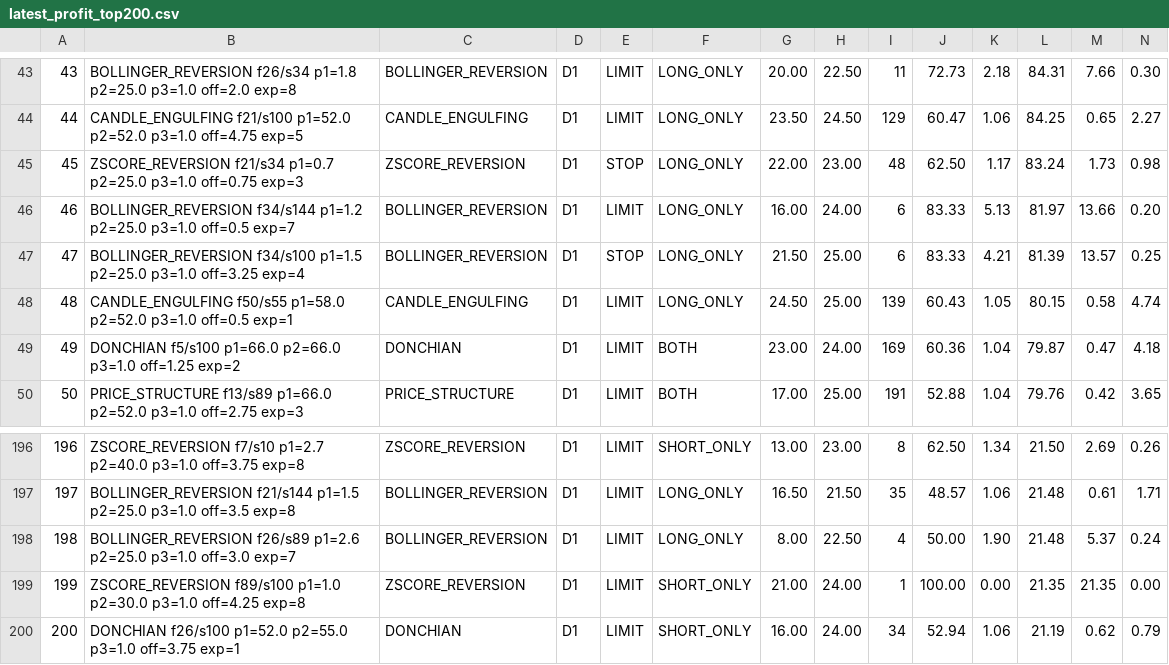
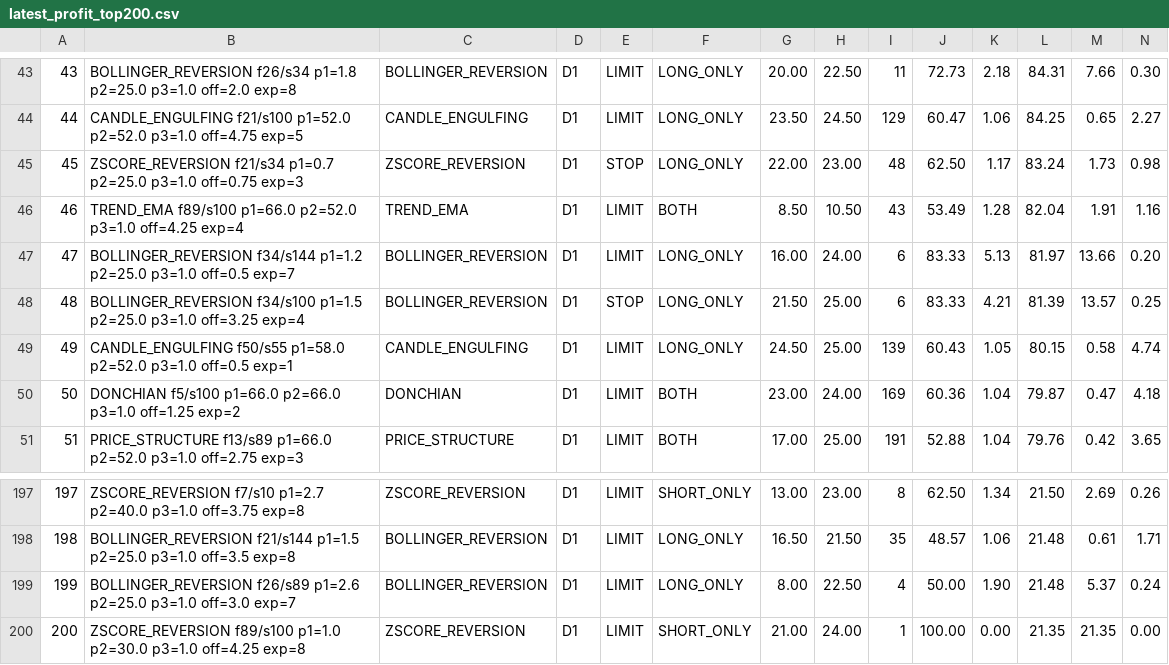
Before and after one commit to copytolive/rwa, a CSV file: backtest/gold24/runtime_v11/latest_profit_top200.csv, drawn as a sheet; only a part is shown, gaps mark what is left out; removed rows and columns are numbered as before the commit, all else as after; rows hold the shown columns only; the diff names each change by its address in the sheet, - before the commit and + after, or states it on an @@ line.

```diff
--- a/backtest/gold24/runtime_v11/latest_profit_top200.csv
+++ b/backtest/gold24/runtime_v11/latest_profit_top200.csv
+row 46: 46 | TREND_EMA f89/s100 p1=66.0 p2=52.0 p3=1.0 off=4.25 exp=4 | TREND_EMA | D1 | LIMIT | BOTH | 8.50 | 10.50 | 43 | 53.49 | 1.28 | 82.04 | 1.91 | 1.16
@@ column A renumbered between rows 47 and 200 @@
-row 200: 200 | DONCHIAN f26/s100 p1=52.0 p2=55.0 p3=1.0 off=3.75 exp=1 | DONCHIAN | D1 | LIMIT | SHORT_ONLY | 16.00 | 24.00 | 34 | 52.94 | 1.06 | 21.19 | 0.62 | 0.79
```
Also changed, not shown: backtest/gold24/runtime_v11/latest_entry_profit_top200.csv, 3 other files.
